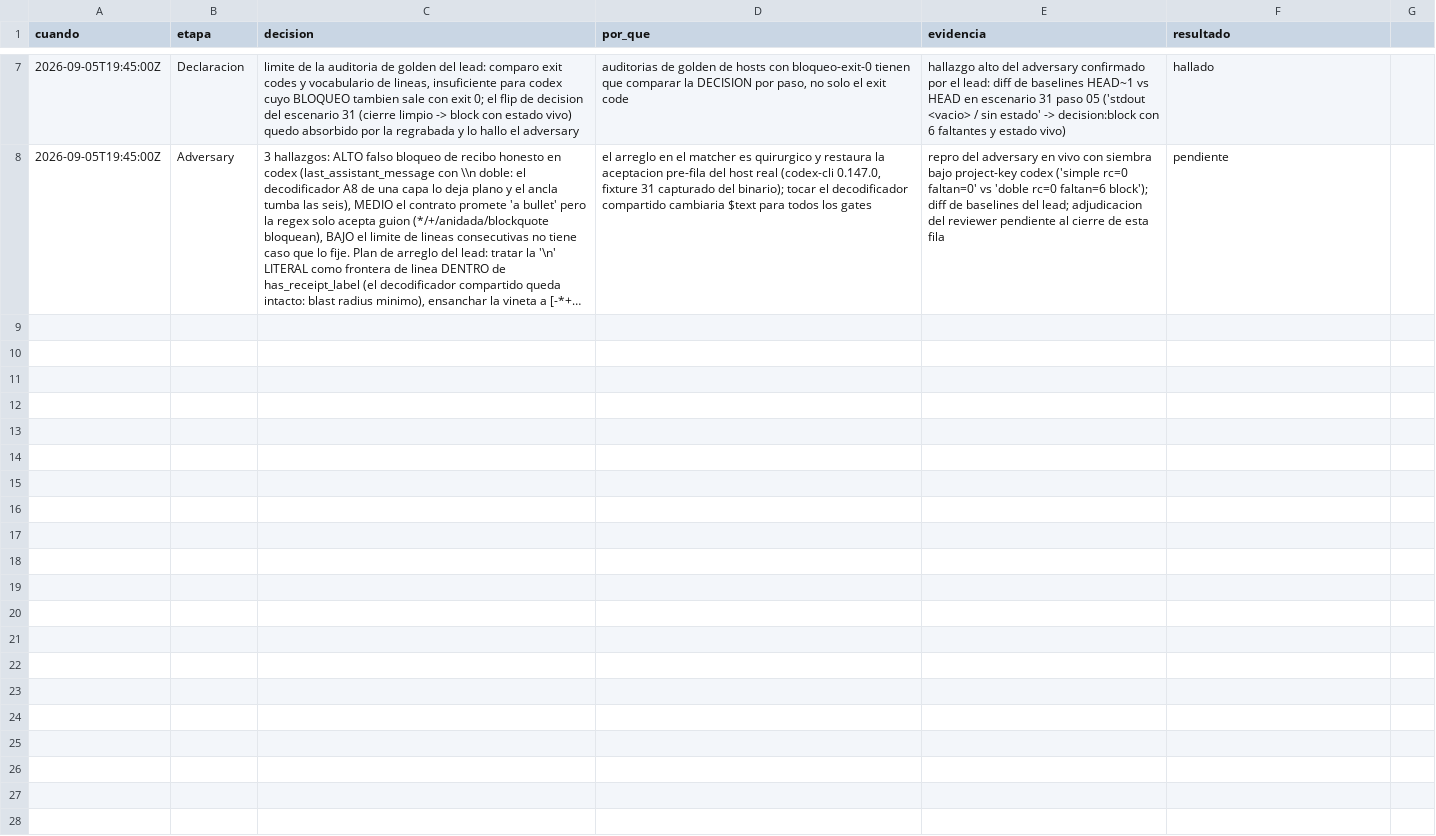
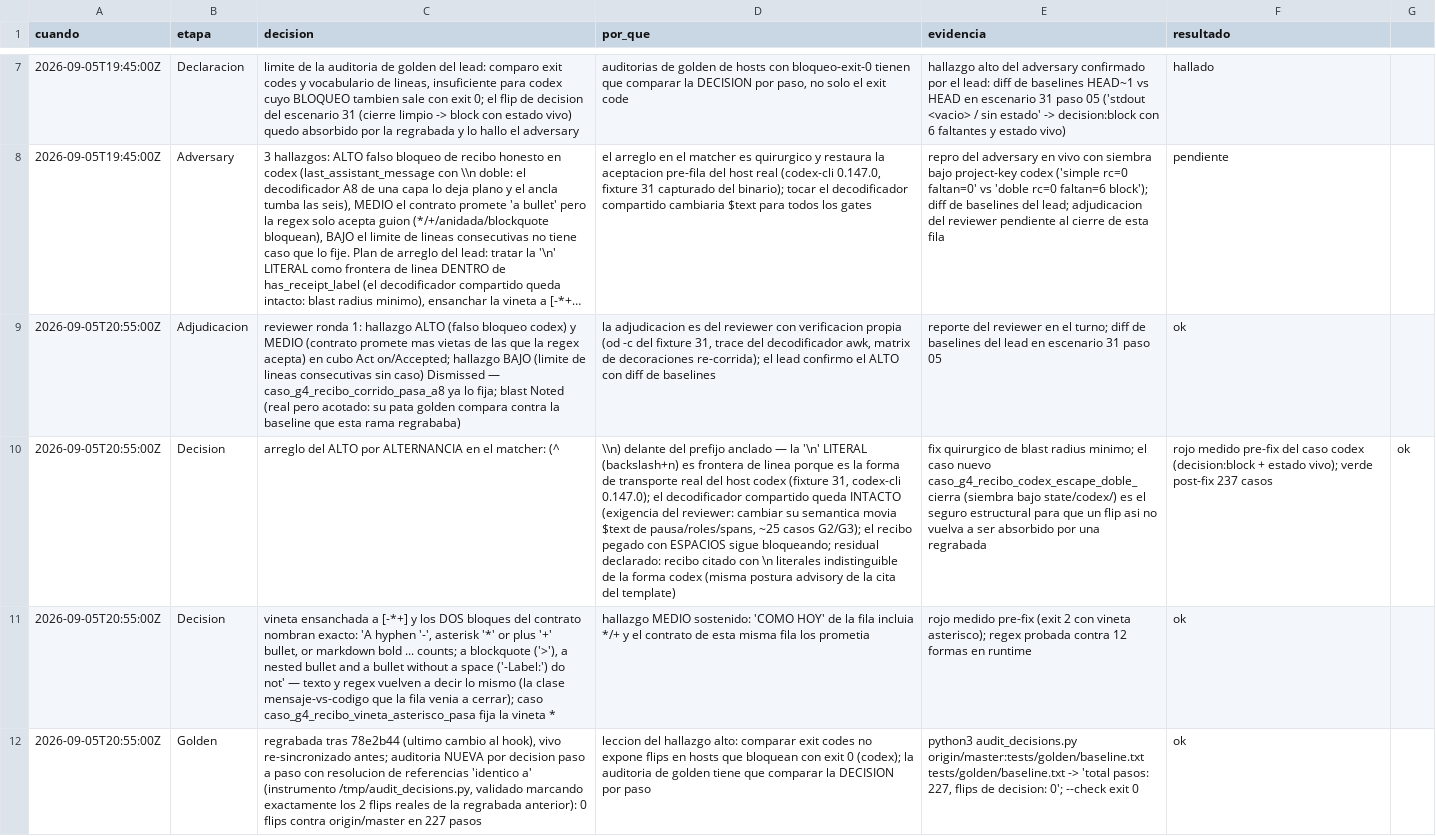
Before and after one commit to gon0801/summonaikit-claude, a TSV file: .saikit/decisiones/18.23.tsv, drawn as a sheet; only a part is shown, gaps mark what is left out; long unchanged cells end in …; the diff names each change by its address in the sheet, - before the commit and + after, or states it on an @@ line.

Commit message:
chore(saikit): ronda 1 de arreglos en el rastro 18.23

```diff
--- a/.saikit/decisiones/18.23.tsv
+++ b/.saikit/decisiones/18.23.tsv
+row 9: 2026-09-05T20:55:00Z | Adjudicacion | reviewer ronda 1: hallazgo ALTO (falso bloqueo codex) y MEDIO (contrato promete mas vietas de las que la regex acepta) en cubo Act on/Accepted; hallazgo BAJO (limite de lineas consecutivas sin caso) Dismissed — caso_g4_recibo_corrido_pasa_a8 ya lo fija; blast Noted (real pero acotado: su pata golden compara contra la baseline que esta rama regrababa) | la adjudicacion es del reviewer con verificacion propia (od -c del fixture 31, trace del decodificador awk, matrix de decoraciones re-corrida); el lead confirmo el ALTO con diff de baselines | reporte del reviewer en el turno; diff de baselines del lead en escenario 31 paso 05 | ok
+row 10: 2026-09-05T20:55:00Z | Decision | arreglo del ALTO por ALTERNANCIA en el matcher: (^ | \\n) delante del prefijo anclado — la '\n' LITERAL (backslash+n) es frontera de linea porque es la forma de transporte real del host codex (fixture 31, codex-cli 0.147.0); el decodificador compartido queda INTACTO (exigencia del reviewer: cambiar su semantica movia $text de pausa/roles/spans, ~25 casos G2/G3); el recibo pegado con ESPACIOS sigue bloqueando; residual declarado: recibo citado con \n literales indistinguible de la forma codex (misma postura advisory de la cita del template) | fix quirurgico de blast radius minimo; el caso nuevo caso_g4_recibo_codex_escape_doble_cierra (siembra bajo state/codex/) es el seguro estructural para que un flip asi no vuelva a ser absorbido por una regrabada | rojo medido pre-fix del caso codex (decision:block + estado vivo); verde post-fix 237 casos | ok
+row 11: 2026-09-05T20:55:00Z | Decision | vineta ensanchada a [-*+] y los DOS bloques del contrato nombran exacto: 'A hyphen '-', asterisk '*' or plus '+' bullet, or markdown bold ... counts; a blockquote ('>'), a nested bullet and a bullet without a space ('-Label:') do not' — texto y regex vuelven a decir lo mismo (la clase mensaje-vs-codigo que la fila venia a cerrar); caso caso_g4_recibo_vineta_asterisco_pasa fija la vineta * | hallazgo MEDIO sostenido: 'COMO HOY' de la fila incluia */+ y el contrato de esta misma fila los prometia | rojo medido pre-fix (exit 2 con vineta asterisco); regex probada contra 12 formas en runtime | ok
+row 12: 2026-09-05T20:55:00Z | Golden | regrabada tras 78e2b44 (ultimo cambio al hook), vivo re-sincronizado antes; auditoria NUEVA por decision paso a paso con resolucion de referencias 'identico a' (instrumento /tmp/audit_decisions.py, validado marcando exactamente los 2 flips reales de la regrabada anterior): 0 flips contra origin/master en 227 pasos | leccion del hallazgo alto: comparar exit codes no expone flips en hosts que bloquean con exit 0 (codex); la auditoria de golden tiene que comparar la DECISION por paso | python3 audit_decisions.py origin/master:tests/golden/baseline.txt tests/golden/baseline.txt -> 'total pasos: 227, flips de decision: 0'; --check exit 0 | ok
```
